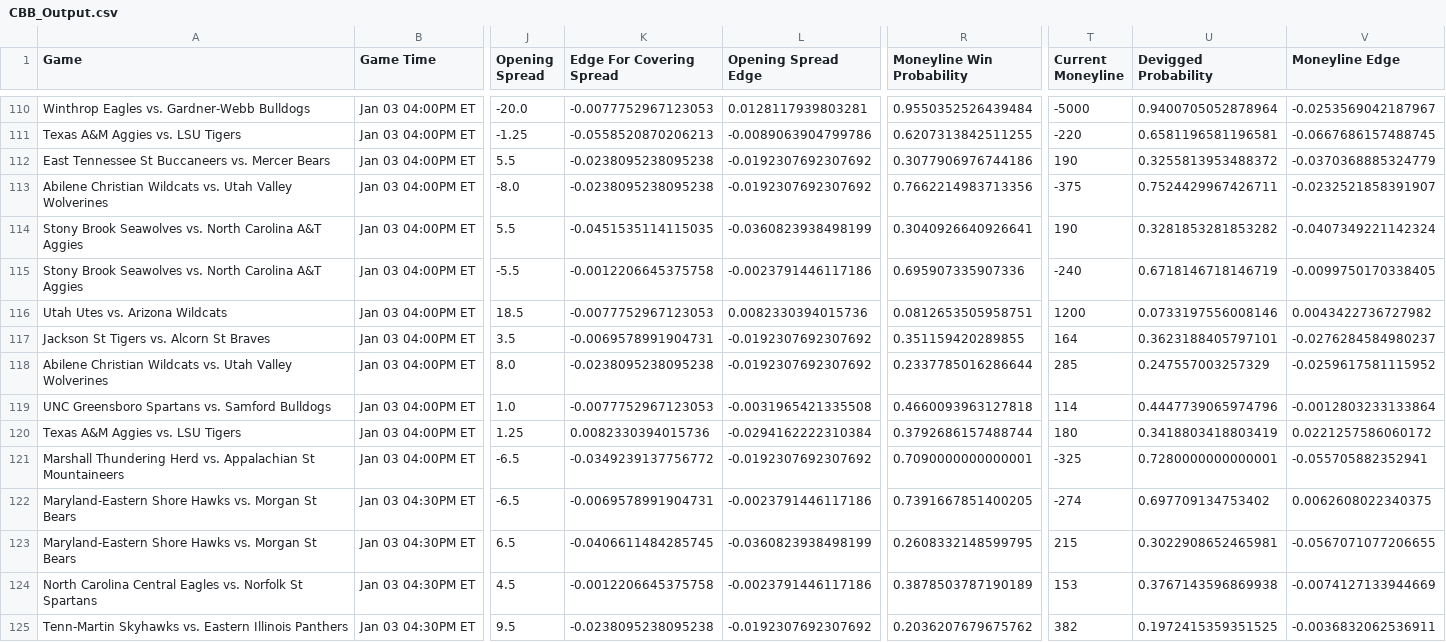
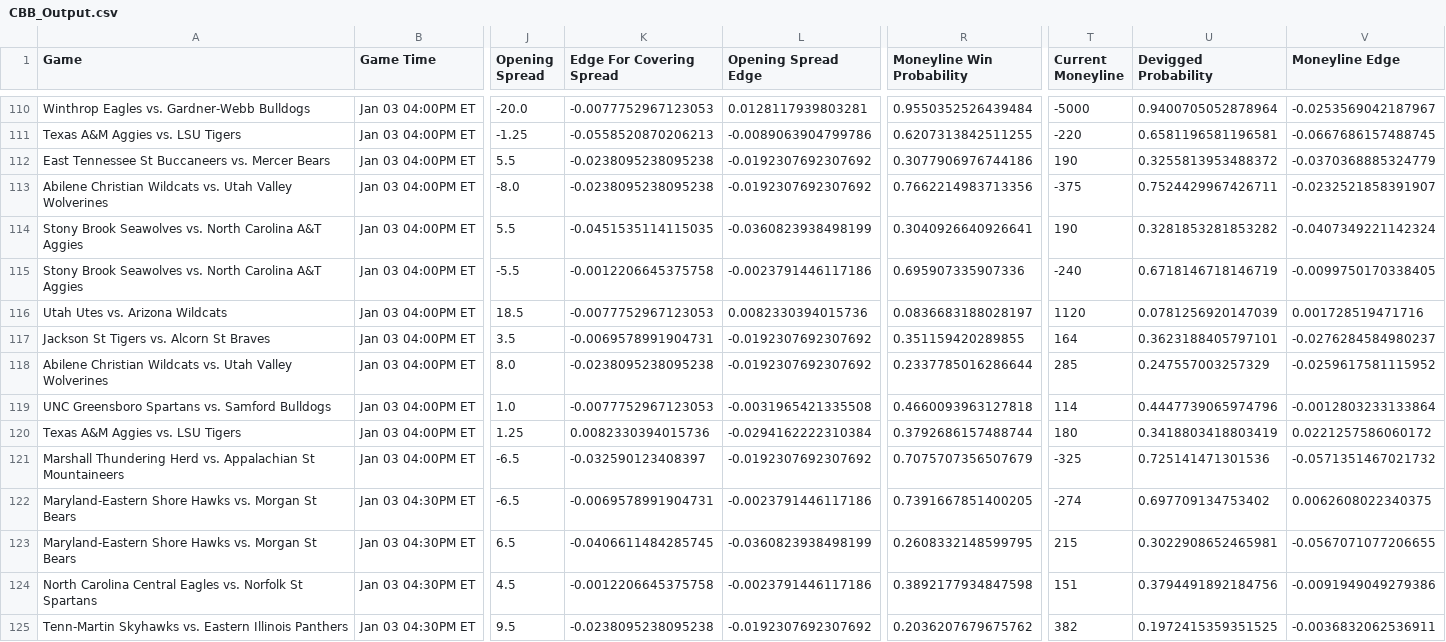
Before and after one commit to trashduty/cbb, a CSV file: CBB_Output.csv, drawn as a sheet; only a part is shown, gaps mark what is left out; the diff covers the shown part only; the diff names each change by its address in the sheet, - before the commit and + after, or states it on an @@ line.

```diff
--- a/CBB_Output.csv
+++ b/CBB_Output.csv
-R116 (Moneyline Win Probability): 0.0812653505958751
+R116 (Moneyline Win Probability): 0.0836683188028197
-T116 (Current Moneyline): 1200
+T116 (Current Moneyline): 1120
-U116 (Devigged Probability): 0.0733197556008146
+U116 (Devigged Probability): 0.0781256920147039
-V116 (Moneyline Edge): 0.0043422736727982
+V116 (Moneyline Edge): 0.001728519471716
-K121 (Edge For Covering Spread): -0.0349239137756772
+K121 (Edge For Covering Spread): -0.032590123408397
-R121 (Moneyline Win Probability): 0.7090000000000001
+R121 (Moneyline Win Probability): 0.7075707356507679
-U121 (Devigged Probability): 0.7280000000000001
+U121 (Devigged Probability): 0.725141471301536
-V121 (Moneyline Edge): -0.055705882352941
+V121 (Moneyline Edge): -0.0571351467021732
-R124 (Moneyline Win Probability): 0.3878503787190189
+R124 (Moneyline Win Probability): 0.3892177934847598
-T124 (Current Moneyline): 153
+T124 (Current Moneyline): 151
-U124 (Devigged Probability): 0.3767143596869938
+U124 (Devigged Probability): 0.3794491892184756
-V124 (Moneyline Edge): -0.0074127133944669
+V124 (Moneyline Edge): -0.0091949049279386
```
Also changed, not shown: 187 edited cells elsewhere in this file, 1 other file.
